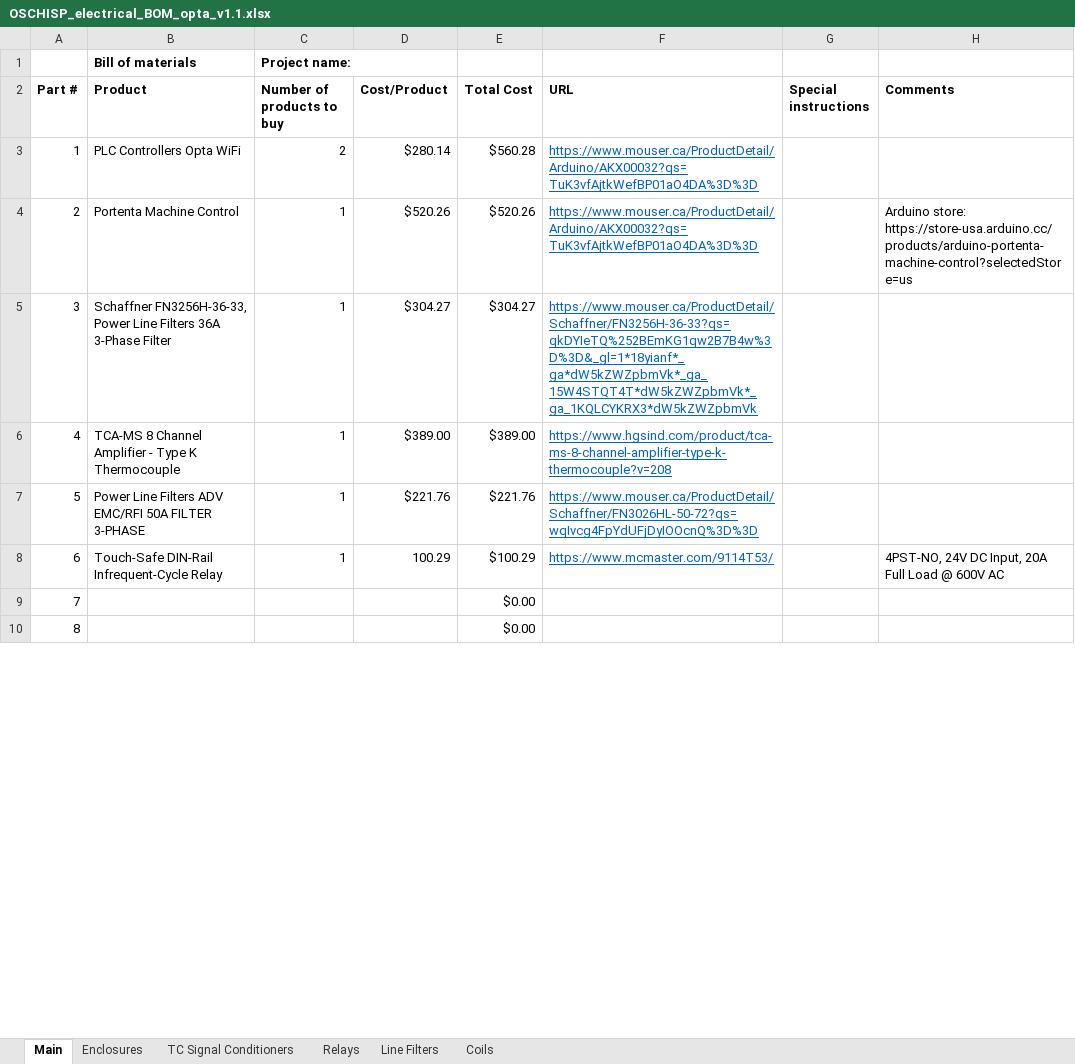
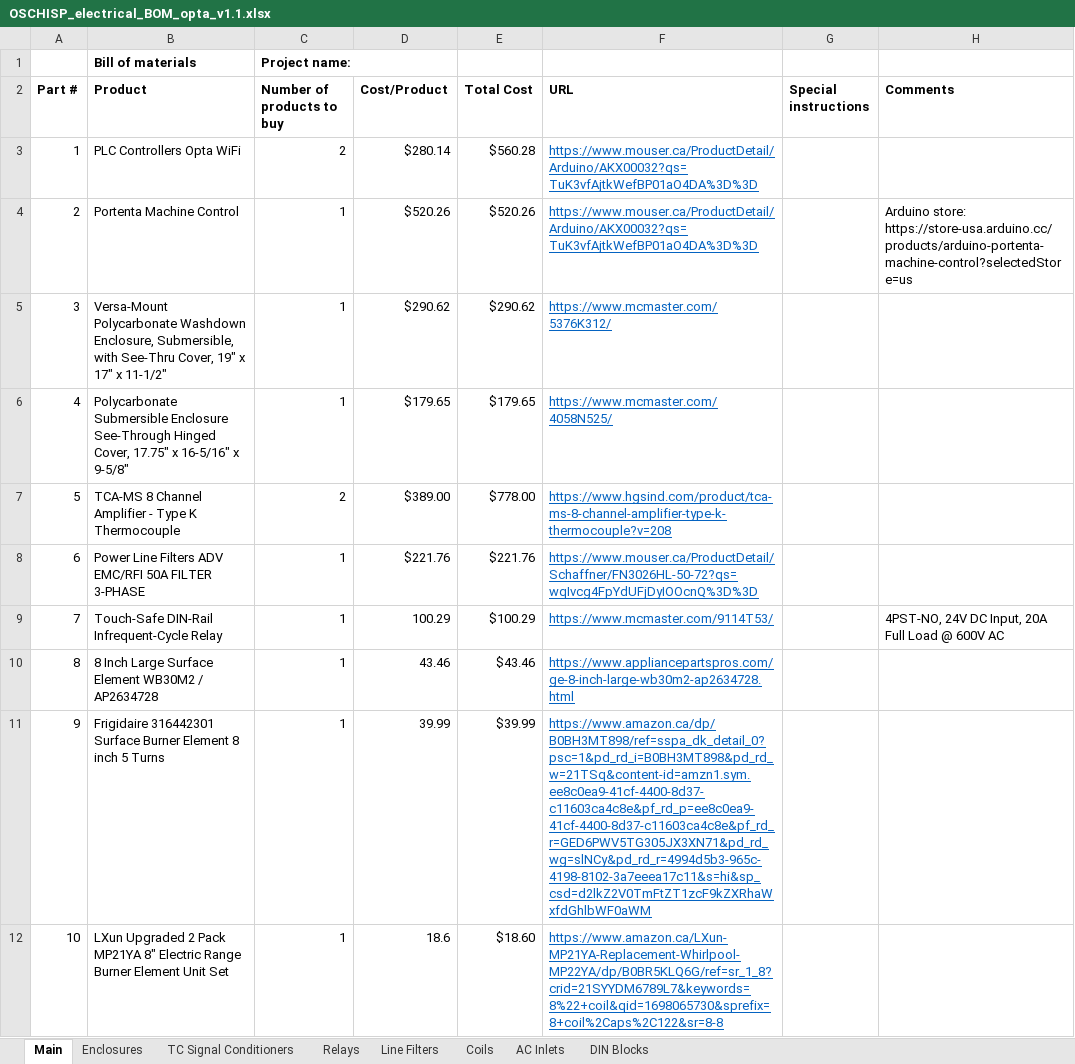
Before and after one commit to uwo-fast/desktop-sheet-press, an Excel workbook: component-sourcing/OSCHISP_electrical_BOM_opta_v1.1.xlsx, sheet Main, drawn as a sheet; only a part is shown; the shorter side is filled out with more unchanged rows; values as stored, in another font and other column widths than the file's, no borders; removed rows and columns are numbered as before the commit, all else as after; ↵ is a line break in a cell; the diff covers the shown part only; the diff names each change by its address in the sheet, - before the commit and + after, or states it on an @@ line.

Commit message:
sourcing components

```diff
--- a/component-sourcing/OSCHISP_electrical_BOM_opta_v1.1.xlsx (sheet Main)
+++ b/component-sourcing/OSCHISP_electrical_BOM_opta_v1.1.xlsx (sheet Main)
+sheet tab: AC Inlets
+sheet tab: DIN Blocks
-row 5: 3 | Schaffner FN3256H-36-33, Power Line Filters 36A 3-Phase Filter | 1 | $304.27 | $304.27 | https://www.mouser.ca/ProductDetail/Schaffner/FN3256H-36-33?qs=qkDYIeTQ%252BEmKG1qw2B7B4w%3D%3D&_gl=1*18yianf*_ga*dW5kZWZpbmVk*_ga_15W4STQT4T*dW5kZWZpbmVk*_ga_1KQLCYKRX3*dW5kZWZpbmVk
+row 5: 3 | Versa-Mount Polycarbonate Washdown Enclosure, Submersible, with See-Thru Cover, 19" x 17" x 11-1/2" | 1 | $290.62 | $290.62 | https://www.mcmaster.com/5376K312/
+row 6: 4 | Polycarbonate Submersible Enclosure ↵ See-Through Hinged Cover, 17.75" x 16-5/16" x 9-5/8" | 1 | $179.65 | $179.65 | https://www.mcmaster.com/4058N525/
@@ column A (Part #) renumbered from row 7 down @@
-C7 (Number of products to buy): 1
+C7 (Number of products to buy): 2
-E7 (Total Cost): $389.00
+E7 (Total Cost): $778.00
+row 10: 8 | 8 Inch Large Surface Element WB30M2 / AP2634728 | 1 | 43.46 | $43.46 | https://www.appliancepartspros.com/ge-8-inch-large-wb30m2-ap2634728.html
+row 11: 9 | Frigidaire 316442301 Surface Burner Element 8 inch 5 Turns | 1 | 39.99 | $39.99 | https://www.amazon.ca/dp/B0BH3MT898/ref=sspa_dk_detail_0?psc=1&pd_rd_i=B0BH3MT898&pd_rd_w=21TSq&content-id=amzn1.sym.ee8c0ea9-41cf-4400-8d37-c11603ca4c8e&pf_rd_p=ee8c0ea9-41cf-4400-8d37-c11603ca4c8e&pf_rd_r=GED6PWV5TG305JX3XN71&pd_rd_wg=slNCy&pd_rd_r=4994d5b3-965c-4198-8102-3a7eeea17c11&s=hi&sp_csd=d2lkZ2V0TmFtZT1zcF9kZXRhaWxfdGhlbWF0aWM
+row 12: 10 | LXun Upgraded 2 Pack MP21YA 8" Electric Range Burner Element Unit Set | 1 | 18.6 | $18.60 | https://www.amazon.ca/LXun-MP21YA-Replacement-Whirlpool-MP22YA/dp/B0BR5KLQ6G/ref=sr_1_8?crid=21SYYDM6789L7&keywords=8%22+coil&qid=1698065730&sprefix=8+coil%2Caps%2C122&sr=8-8
```
Also changed, not shown: 13 added rows, 16 removed rows and 1 edited cell elsewhere in this sheet, formulas that keep their value, component-sourcing/OSCHSSP_electrical_BOM_adafruit_v1.0.xlsx, component-sourcing/OSCHSSP_electrical_BOM_seeed_v1.0.xlsx, 3 other files.
